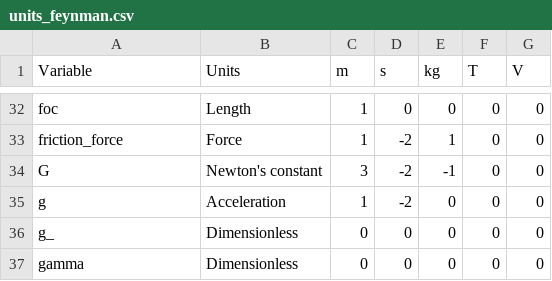
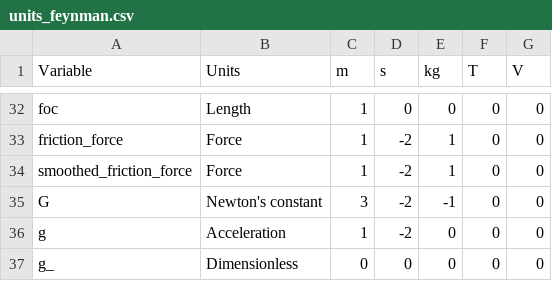
Before and after one commit to BayremAg/EquationDiscoveryDropFriction, a CSV file: data/units_feynman.csv, drawn as a sheet; only a part is shown, gaps mark what is left out; the shorter side is filled out with more unchanged rows; the diff names each change by its address in the sheet, - before the commit and + after, or states it on an @@ line.

Commit message:
add smoothed_friction_force to units

```diff
--- a/data/units_feynman.csv
+++ b/data/units_feynman.csv
+row 34: smoothed_friction_force | Force | 1 | -2 | 1 | 0 | 0
```
